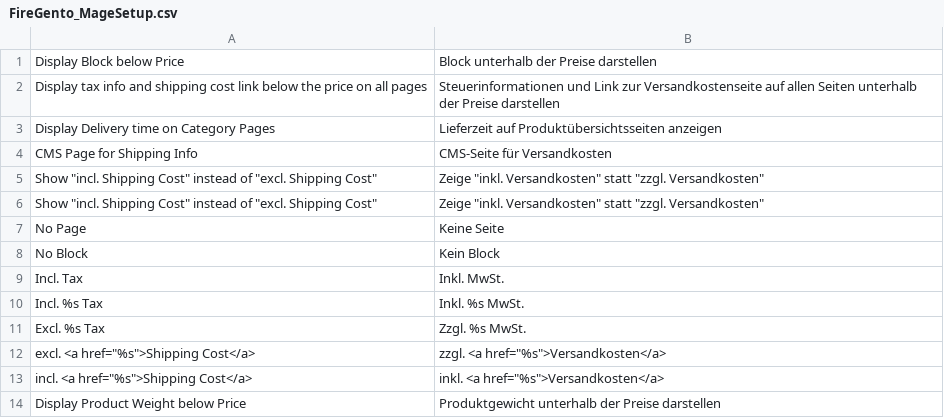
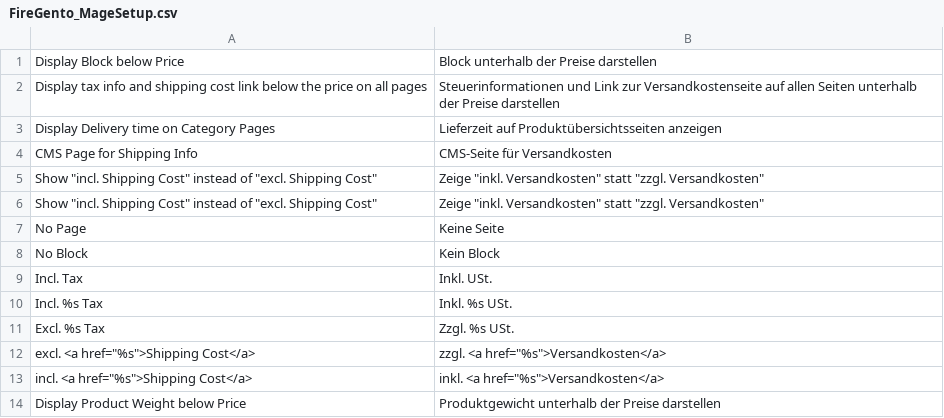
Before and after one commit to firegento/firegento-magesetup, a CSV file: src/app/locale/de_DE/FireGento_MageSetup.csv, drawn as a sheet; only a part is shown.

Commit message:
Changed MwSt->USt in DE

```diff
--- a/src/app/locale/de_DE/FireGento_MageSetup.csv
+++ b/src/app/locale/de_DE/FireGento_MageSetup.csv
@@ -8,5 +8,5 @@
 "No Block","Kein Block"
-"Incl. Tax","Inkl. MwSt."
-"Incl. %s Tax","Inkl. %s MwSt."
-"Excl. %s Tax","Zzgl. %s MwSt."
+"Incl. Tax","Inkl. USt."
+"Incl. %s Tax","Inkl. %s USt."
+"Excl. %s Tax","Zzgl. %s USt."
 "excl. <a href=""%s"">Shipping Cost</a>","zzgl. <a href=""%s"">Versandkosten</a>"
```
